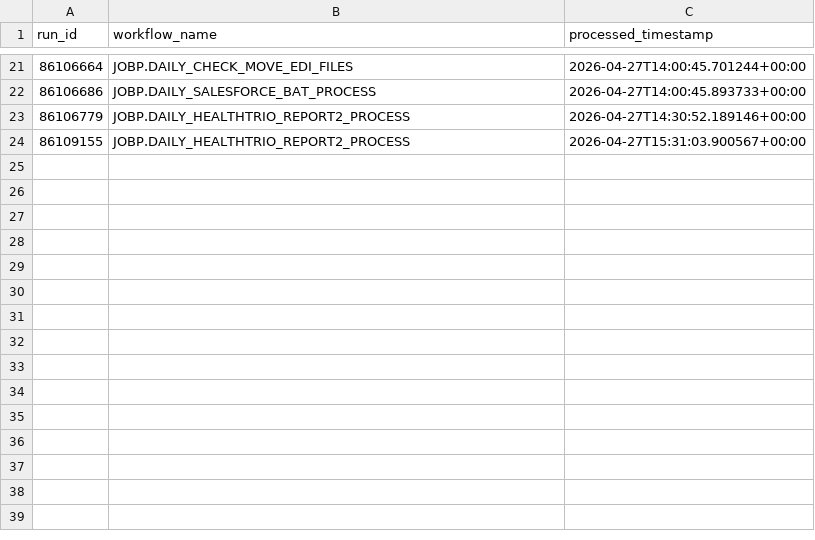
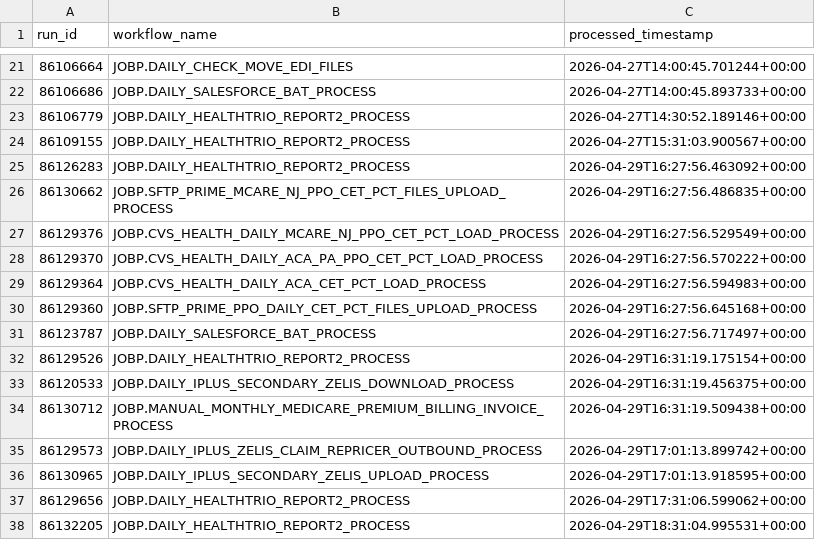
Before and after one commit to kunnelsadik/automic-monitor, a CSV file: data/processed_runs.csv, drawn as a sheet; only a part is shown, gaps mark what is left out.

```diff
--- a/data/processed_runs.csv
+++ b/data/processed_runs.csv
@@ -24 +24,15 @@ run_id,workflow_name,processed_timestamp
 86109155,JOBP.DAILY_HEALTHTRIO_REPORT2_PROCESS,2026-04-27T15:31:03.900567+00:00
+86126283,JOBP.DAILY_HEALTHTRIO_REPORT2_PROCESS,2026-04-29T16:27:56.463092+00:00
+86130662,JOBP.SFTP_PRIME_MCARE_NJ_PPO_CET_PCT_FILES_UPLOAD_PROCESS,2026-04-29T16:27:56.486835+00:00
+86129376,JOBP.CVS_HEALTH_DAILY_MCARE_NJ_PPO_CET_PCT_LOAD_PROCESS,2026-04-29T16:27:56.529549+00:00
+86129370,JOBP.CVS_HEALTH_DAILY_ACA_PA_PPO_CET_PCT_LOAD_PROCESS,2026-04-29T16:27:56.570222+00:00
+86129364,JOBP.CVS_HEALTH_DAILY_ACA_CET_PCT_LOAD_PROCESS,2026-04-29T16:27:56.594983+00:00
+86129360,JOBP.SFTP_PRIME_PPO_DAILY_CET_PCT_FILES_UPLOAD_PROCESS,2026-04-29T16:27:56.645168+00:00
+86123787,JOBP.DAILY_SALESFORCE_BAT_PROCESS,2026-04-29T16:27:56.717497+00:00
+86129526,JOBP.DAILY_HEALTHTRIO_REPORT2_PROCESS,2026-04-29T16:31:19.175154+00:00
+86120533,JOBP.DAILY_IPLUS_SECONDARY_ZELIS_DOWNLOAD_PROCESS,2026-04-29T16:31:19.456375+00:00
+86130712,JOBP.MANUAL_MONTHLY_MEDICARE_PREMIUM_BILLING_INVOICE_PROCESS,2026-04-29T16:31:19.509438+00:00
+86129573,JOBP.DAILY_IPLUS_ZELIS_CLAIM_REPRICER_OUTBOUND_PROCESS,2026-04-29T17:01:13.899742+00:00
+86130965,JOBP.DAILY_IPLUS_SECONDARY_ZELIS_UPLOAD_PROCESS,2026-04-29T17:01:13.918595+00:00
+86129656,JOBP.DAILY_HEALTHTRIO_REPORT2_PROCESS,2026-04-29T17:31:06.599062+00:00
+86132205,JOBP.DAILY_HEALTHTRIO_REPORT2_PROCESS,2026-04-29T18:31:04.995531+00:00
```
Also changed, not shown: data/config_workflows.csv, data/workflow_results.csv, 8 other files.
